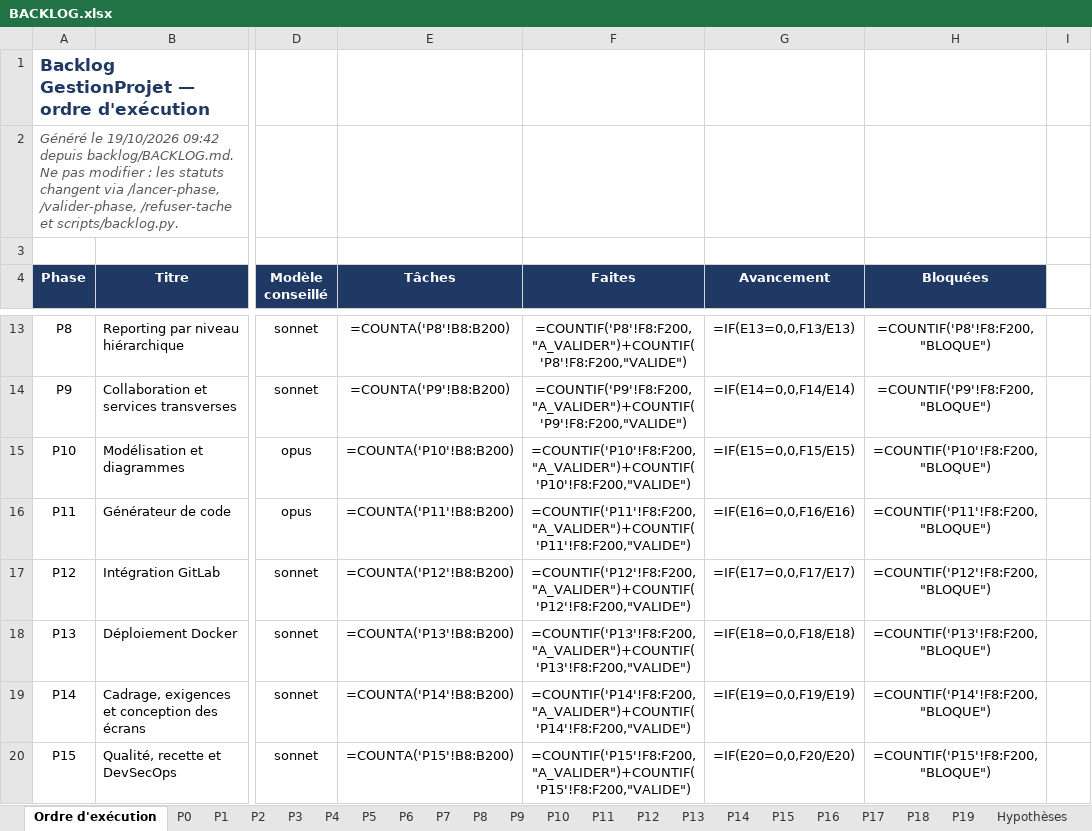
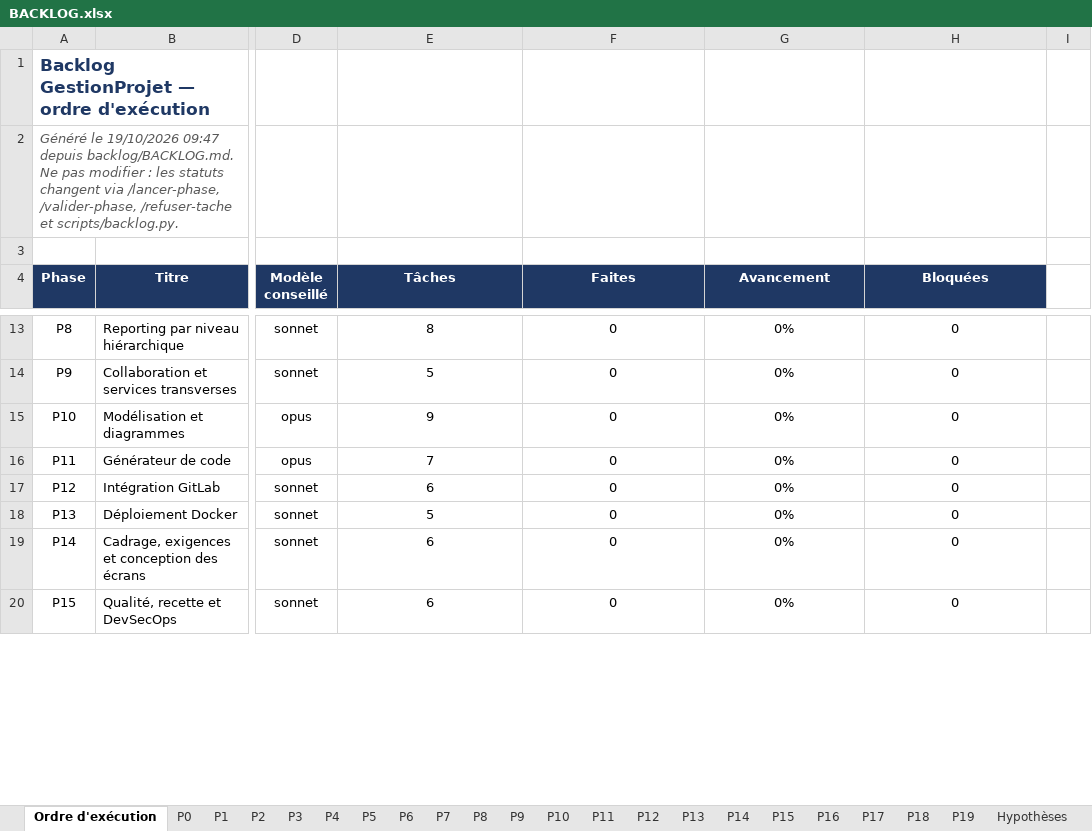
Before and after one commit to hajar-hamid-coder/gprojet, an Excel workbook: backlog/BACKLOG.xlsx, sheet Ordre d'exécution, drawn as a sheet; only a part is shown, gaps mark what is left out; values as stored, in another font and other column widths than the file's, no borders; formulas without a stored value are shown as written; conditional formats not drawn; the diff covers the shown part only; the diff names each change by its address in the sheet, - before the commit and + after, or states it on an @@ line.

```diff
--- a/backlog/BACKLOG.xlsx (sheet Ordre d'exécution)
+++ b/backlog/BACKLOG.xlsx (sheet Ordre d'exécution)
-A2 (Phase): …le 19/10/2026 09:42 depuis backlog/BACKLOG.md.…
+A2 (Phase): …le 19/10/2026 09:47 depuis backlog/BACKLOG.md.…
-E13 (Tâches): =COUNTA('P8'!B8:B200)
+E13 (Tâches): 8
-F13 (Faites): =COUNTIF('P8'!F8:F200,"A_VALIDER")+COUNTIF('P8'!F8:F200,"VALIDE")
+F13 (Faites): 0
-G13 (Avancement): =IF(E13=0,0,F13/E13)
+G13 (Avancement): 0%
-H13 (Bloquées): =COUNTIF('P8'!F8:F200,"BLOQUE")
+H13 (Bloquées): 0
-E14 (Tâches): =COUNTA('P9'!B8:B200)
+E14 (Tâches): 5
-F14 (Faites): =COUNTIF('P9'!F8:F200,"A_VALIDER")+COUNTIF('P9'!F8:F200,"VALIDE")
+F14 (Faites): 0
-G14 (Avancement): =IF(E14=0,0,F14/E14)
+G14 (Avancement): 0%
-H14 (Bloquées): =COUNTIF('P9'!F8:F200,"BLOQUE")
+H14 (Bloquées): 0
-E15 (Tâches): =COUNTA('P10'!B8:B200)
+E15 (Tâches): 9
-F15 (Faites): =COUNTIF('P10'!F8:F200,"A_VALIDER")+COUNTIF('P10'!F8:F200,"VALIDE")
+F15 (Faites): 0
-G15 (Avancement): =IF(E15=0,0,F15/E15)
+G15 (Avancement): 0%
-H15 (Bloquées): =COUNTIF('P10'!F8:F200,"BLOQUE")
+H15 (Bloquées): 0
-E16 (Tâches): =COUNTA('P11'!B8:B200)
+E16 (Tâches): 7
-F16 (Faites): =COUNTIF('P11'!F8:F200,"A_VALIDER")+COUNTIF('P11'!F8:F200,"VALIDE")
+F16 (Faites): 0
-G16 (Avancement): =IF(E16=0,0,F16/E16)
+G16 (Avancement): 0%
-H16 (Bloquées): =COUNTIF('P11'!F8:F200,"BLOQUE")
+H16 (Bloquées): 0
-E17 (Tâches): =COUNTA('P12'!B8:B200)
+E17 (Tâches): 6
-F17 (Faites): =COUNTIF('P12'!F8:F200,"A_VALIDER")+COUNTIF('P12'!F8:F200,"VALIDE")
+F17 (Faites): 0
-G17 (Avancement): =IF(E17=0,0,F17/E17)
+G17 (Avancement): 0%
-H17 (Bloquées): =COUNTIF('P12'!F8:F200,"BLOQUE")
+H17 (Bloquées): 0
-E18 (Tâches): =COUNTA('P13'!B8:B200)
+E18 (Tâches): 5
-F18 (Faites): =COUNTIF('P13'!F8:F200,"A_VALIDER")+COUNTIF('P13'!F8:F200,"VALIDE")
+F18 (Faites): 0
-G18 (Avancement): =IF(E18=0,0,F18/E18)
+G18 (Avancement): 0%
-H18 (Bloquées): =COUNTIF('P13'!F8:F200,"BLOQUE")
+H18 (Bloquées): 0
-E19 (Tâches): =COUNTA('P14'!B8:B200)
+E19 (Tâches): 6
-F19 (Faites): =COUNTIF('P14'!F8:F200,"A_VALIDER")+COUNTIF('P14'!F8:F200,"VALIDE")
+F19 (Faites): 0
-G19 (Avancement): =IF(E19=0,0,F19/E19)
+G19 (Avancement): 0%
-H19 (Bloquées): =COUNTIF('P14'!F8:F200,"BLOQUE")
+H19 (Bloquées): 0
-E20 (Tâches): =COUNTA('P15'!B8:B200)
+E20 (Tâches): 6
-F20 (Faites): =COUNTIF('P15'!F8:F200,"A_VALIDER")+COUNTIF('P15'!F8:F200,"VALIDE")
+F20 (Faites): 0
-G20 (Avancement): =IF(E20=0,0,F20/E20)
+G20 (Avancement): 0%
-H20 (Bloquées): =COUNTIF('P15'!F8:F200,"BLOQUE")
+H20 (Bloquées): 0
```
Also changed, not shown: 1 added row, 1 removed row and 48 edited cells elsewhere in this sheet, sheet P13, sheet P9, sheet P15, sheet P19, sheet P16, sheet P12, 14 more sheets, 1 other file.
